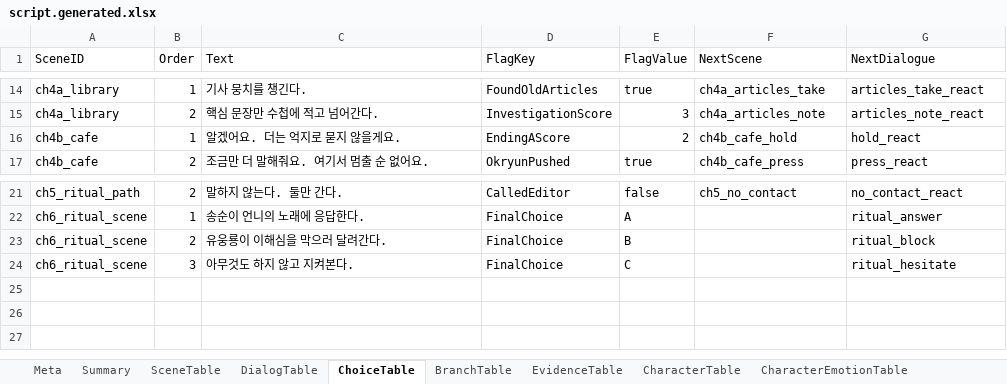
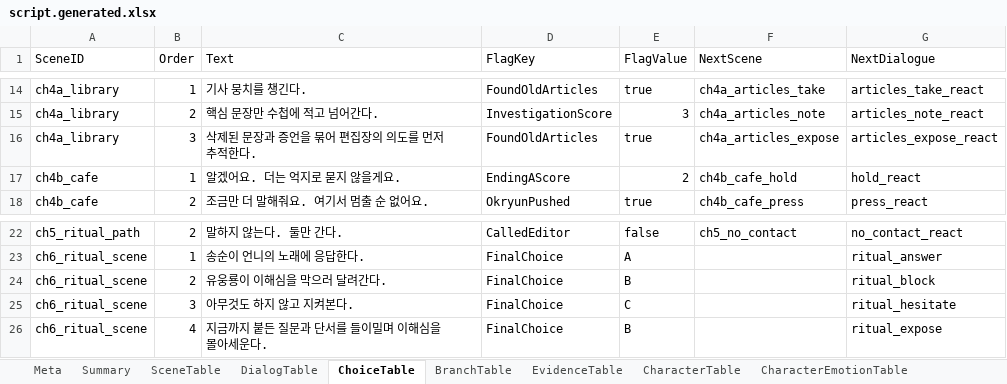
Before and after one commit to yong124/GSD, an Excel workbook: content/generated/script.generated.xlsx, sheet ChoiceTable, drawn as a sheet; only a part is shown, gaps mark what is left out; values as stored, in another font and other column widths than the file's, no borders; the diff names each change by its address in the sheet, - before the commit and + after, or states it on an @@ line.

```diff
--- a/content/generated/script.generated.xlsx (sheet ChoiceTable)
+++ b/content/generated/script.generated.xlsx (sheet ChoiceTable)
+row 16: ch4a_library | 3 | 삭제된 문장과 증언을 묶어 편집장의 의도를 먼저 추적한다. | FoundOldArticles | true | ch4a_articles_expose | articles_expose_react
+row 26: ch6_ritual_scene | 4 | 지금까지 붙든 질문과 단서를 들이밀며 이해심을 몰아세운다. | FinalChoice | B |  | ritual_expose
```
Also changed, not shown: sheet DialogTable, sheet BranchTable, sheet SceneTable, sheet Summary, sheet Meta, 5 other files.
